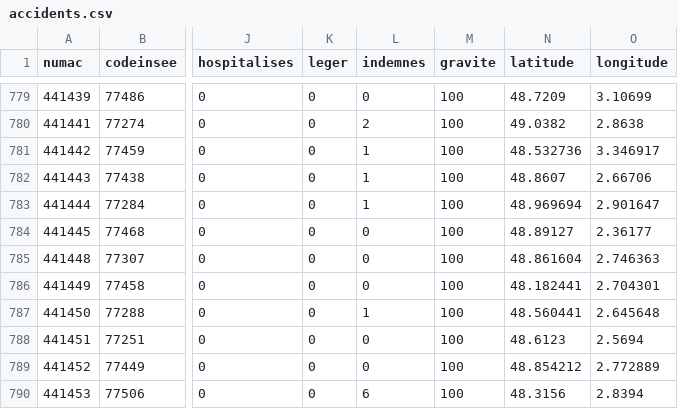
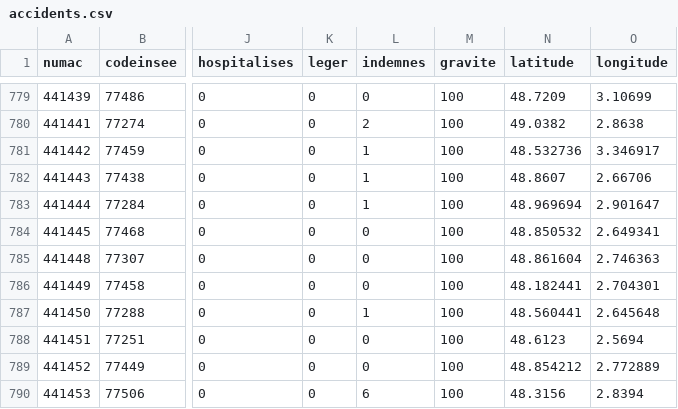
Before and after one commit to jameslafa/routes-dangereuse, a CSV file: db/data/accidents.csv, drawn as a sheet; only a part is shown, gaps mark what is left out; the diff names each change by its address in the sheet, - before the commit and + after, or states it on an @@ line.

```diff
--- a/db/data/accidents.csv
+++ b/db/data/accidents.csv
-N784 (latitude): 48.89127
+N784 (latitude): 48.850532
-O784 (longitude): 2.36177
+O784 (longitude): 2.649341
```
Also changed, not shown: 8 other files.
